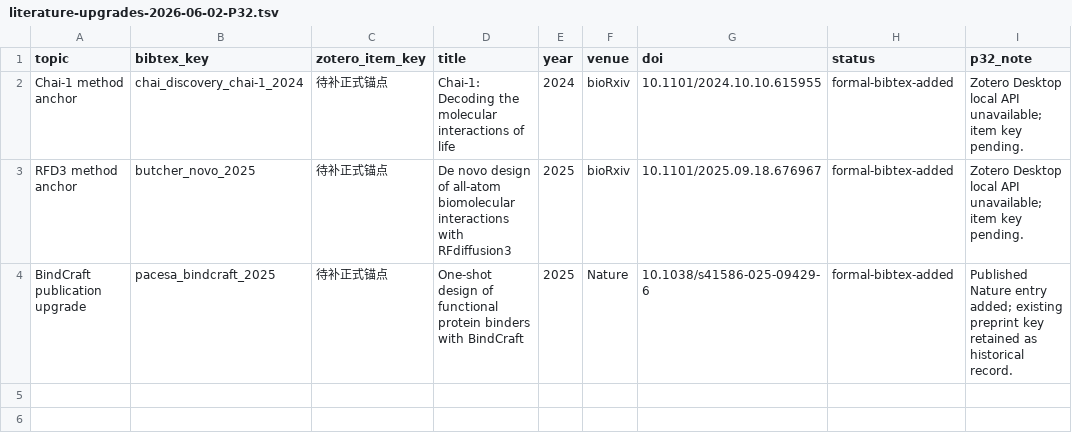
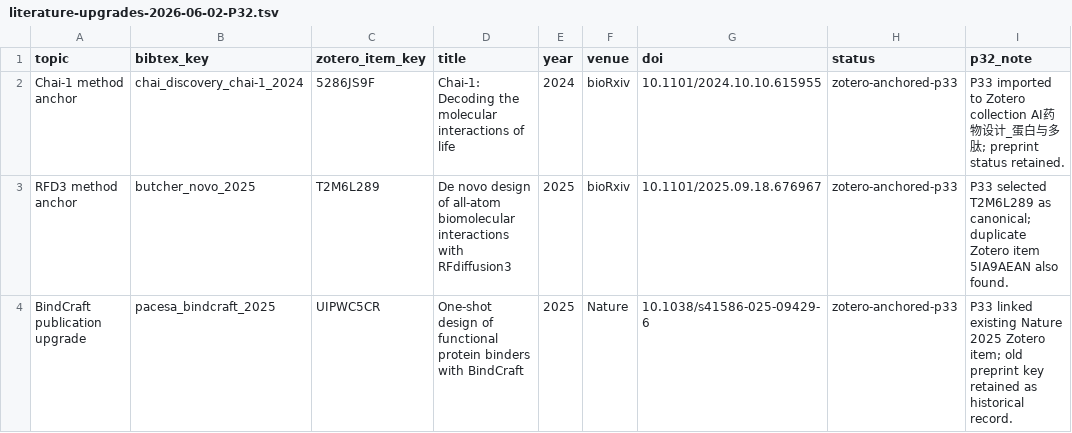
Before and after one commit to luvega/AI_MD, a TSV file: references/literature-upgrades-2026-06-02-P32.tsv, drawn as a sheet.

Commit message:
docs: add zotero anchors for upgraded references

```diff
--- a/references/literature-upgrades-2026-06-02-P32.tsv
+++ b/references/literature-upgrades-2026-06-02-P32.tsv
@@ -1,4 +1,4 @@
 topic	bibtex_key	zotero_item_key	title	year	venue	doi	status	p32_note
-Chai-1 method anchor	chai_discovery_chai-1_2024	待补正式锚点	Chai-1: Decoding the molecular interactions of life	2024	bioRxiv	10.1101/2024.10.10.615955	formal-bibtex-added	Zotero Desktop local API unavailable; item key pending.
-RFD3 method anchor	butcher_novo_2025	待补正式锚点	De novo design of all-atom biomolecular interactions with RFdiffusion3	2025	bioRxiv	10.1101/2025.09.18.676967	formal-bibtex-added	Zotero Desktop local API unavailable; item key pending.
-BindCraft publication upgrade	pacesa_bindcraft_2025	待补正式锚点	One-shot design of functional protein binders with BindCraft	2025	Nature	10.1038/s41586-025-09429-6	formal-bibtex-added	Published Nature entry added; existing preprint key retained as historical record.
+Chai-1 method anchor	chai_discovery_chai-1_2024	5286JS9F	Chai-1: Decoding the molecular interactions of life	2024	bioRxiv	10.1101/2024.10.10.615955	zotero-anchored-p33	P33 imported to Zotero collection AI药物设计_蛋白与多肽; preprint status retained.
+RFD3 method anchor	butcher_novo_2025	T2M6L289	De novo design of all-atom biomolecular interactions with RFdiffusion3	2025	bioRxiv	10.1101/2025.09.18.676967	zotero-anchored-p33	P33 selected T2M6L289 as canonical; duplicate Zotero item 5IA9AEAN also found.
+BindCraft publication upgrade	pacesa_bindcraft_2025	UIPWC5CR	One-shot design of functional protein binders with BindCraft	2025	Nature	10.1038/s41586-025-09429-6	zotero-anchored-p33	P33 linked existing Nature 2025 Zotero item; old preprint key retained as historical record.
```
Also changed, not shown: references/zotero-map.tsv, 14 other files.
